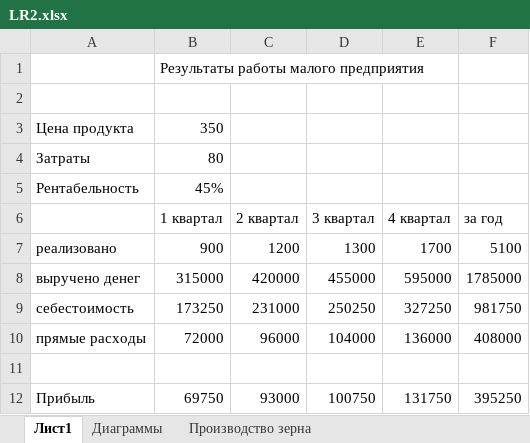
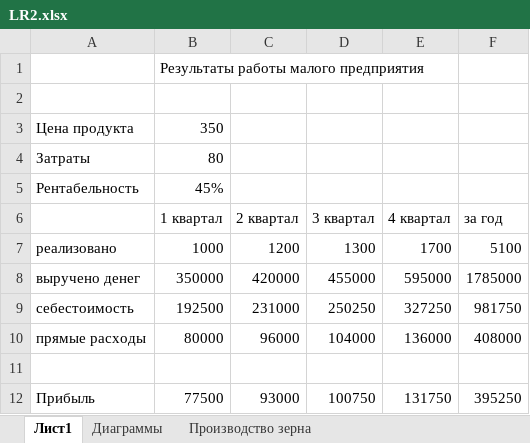
Before and after one commit to Ilia080805/9laba9, an Excel workbook: LR2.xlsx, sheet Лист1, drawn as a sheet; values as stored, in another font and other column widths than the file's, no borders; charts and pictures not drawn; the diff names each change by its address in the sheet, - before the commit and + after, or states it on an @@ line.

Commit message:
Добавлены изменения

```diff
--- a/LR2.xlsx (sheet Лист1)
+++ b/LR2.xlsx (sheet Лист1)
-B7 (1 квартал): 900
+B7 (1 квартал): 1000
-B8 (1 квартал): 315000
+B8 (1 квартал): 350000
-B9 (1 квартал): 173250
+B9 (1 квартал): 192500
-B10 (1 квартал): 72000
+B10 (1 квартал): 80000
-B12 (1 квартал): 69750
+B12 (1 квартал): 77500
```
Also changed, not shown: charts or pictures.
